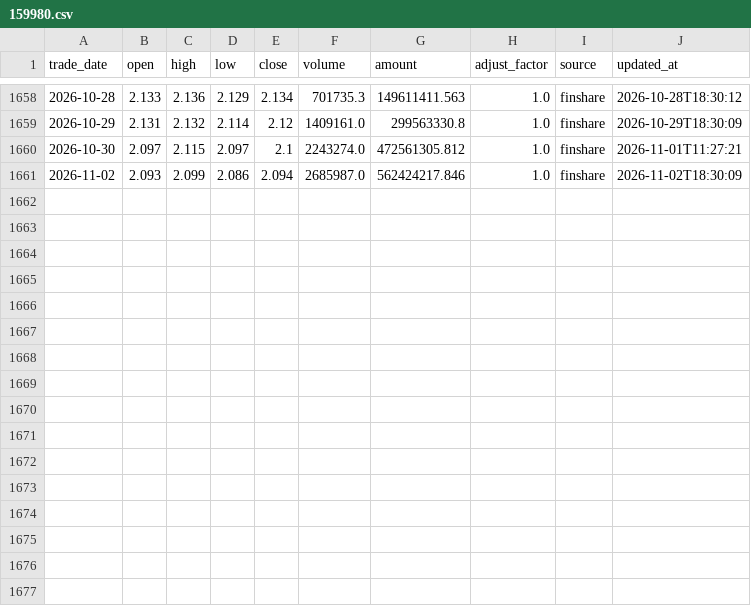
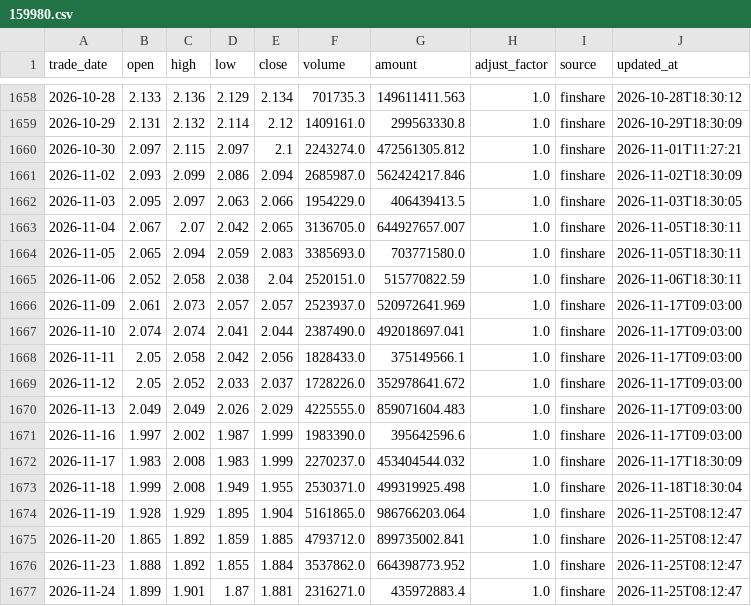
Before and after one commit to MorphKyan/strategy, a CSV file: platform/data/159980.csv, drawn as a sheet; only a part is shown, gaps mark what is left out.

```diff
--- a/platform/data/159980.csv
+++ b/platform/data/159980.csv
@@ -1661 +1661,17 @@ trade_date,open,high,low,close,volume,amount,adjust_factor,source,updated_at
 2026-11-02,2.093,2.099,2.086,2.094,2685987.0,562424217.846,1.0,finshare,2026-11-02T18:30:09
+2026-11-03,2.095,2.097,2.063,2.066,1954229.0,406439413.5,1.0,finshare,2026-11-03T18:30:05
+2026-11-04,2.067,2.07,2.042,2.065,3136705.0,644927657.007,1.0,finshare,2026-11-05T18:30:11
+2026-11-05,2.065,2.094,2.059,2.083,3385693.0,703771580.0,1.0,finshare,2026-11-05T18:30:11
+2026-11-06,2.052,2.058,2.038,2.04,2520151.0,515770822.59,1.0,finshare,2026-11-06T18:30:11
+2026-11-09,2.061,2.073,2.057,2.057,2523937.0,520972641.969,1.0,finshare,2026-11-17T09:03:00
+2026-11-10,2.074,2.074,2.041,2.044,2387490.0,492018697.041,1.0,finshare,2026-11-17T09:03:00
+2026-11-11,2.05,2.058,2.042,2.056,1828433.0,375149566.1,1.0,finshare,2026-11-17T09:03:00
+2026-11-12,2.05,2.052,2.033,2.037,1728226.0,352978641.672,1.0,finshare,2026-11-17T09:03:00
+2026-11-13,2.049,2.049,2.026,2.029,4225555.0,859071604.483,1.0,finshare,2026-11-17T09:03:00
+2026-11-16,1.997,2.002,1.987,1.999,1983390.0,395642596.6,1.0,finshare,2026-11-17T09:03:00
+2026-11-17,1.983,2.008,1.983,1.999,2270237.0,453404544.032,1.0,finshare,2026-11-17T18:30:09
+2026-11-18,1.999,2.008,1.949,1.955,2530371.0,499319925.498,1.0,finshare,2026-11-18T18:30:04
+2026-11-19,1.928,1.929,1.895,1.904,5161865.0,986766203.064,1.0,finshare,2026-11-25T08:12:47
+2026-11-20,1.865,1.892,1.859,1.885,4793712.0,899735002.841,1.0,finshare,2026-11-25T08:12:47
+2026-11-23,1.888,1.892,1.855,1.884,3537862.0,664398773.952,1.0,finshare,2026-11-25T08:12:47
+2026-11-24,1.899,1.901,1.87,1.881,2316271.0,435972883.4,1.0,finshare,2026-11-25T08:12:47
```
Also changed, not shown: platform/data/159985.csv, platform/data/510300.csv, 20 other files.
